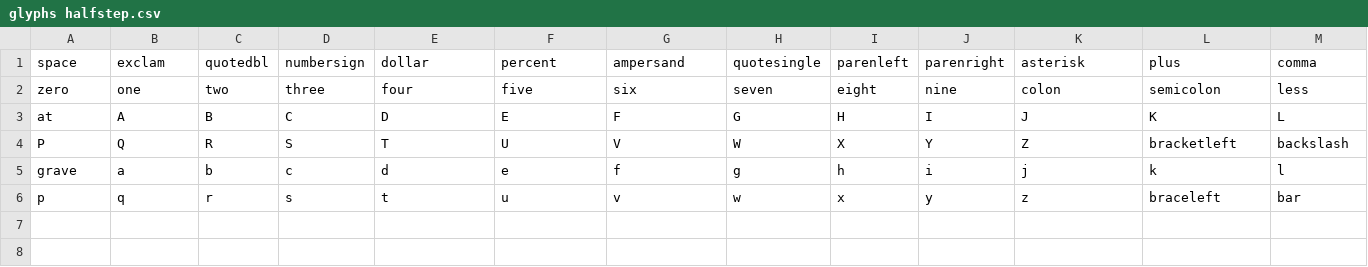
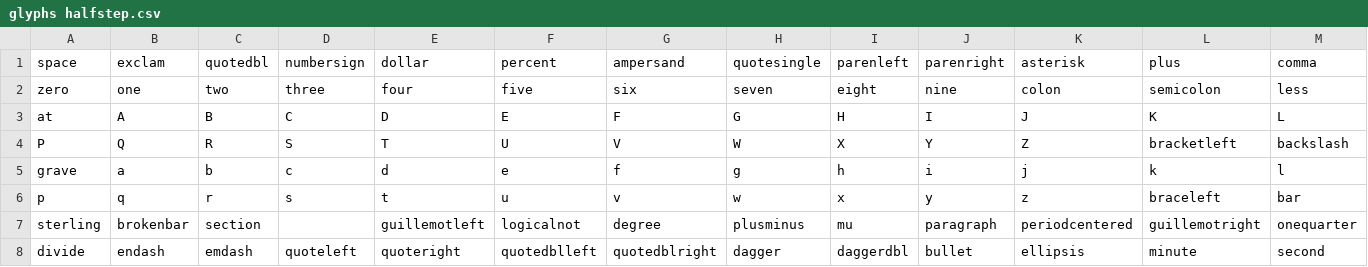
Before and after one commit to FriedOrange/Transactor-font, a CSV file: source/glyphs halfstep.csv, drawn as a sheet; only a part is shown; rows hold the shown columns only; the diff names each change by its address in the sheet, - before the commit and + after, or states it on an @@ line.

```diff
--- a/source/glyphs halfstep.csv
+++ b/source/glyphs halfstep.csv
+row 7: sterling | brokenbar | section |  | guillemotleft | logicalnot | degree | plusminus | mu | paragraph | periodcentered | guillemotright | onequarter
+row 8: divide | endash | emdash | quoteleft | quoteright | quotedblleft | quotedblright | dagger | daggerdbl | bullet | ellipsis | minute | second
```
Also changed, not shown: 1 other file.
